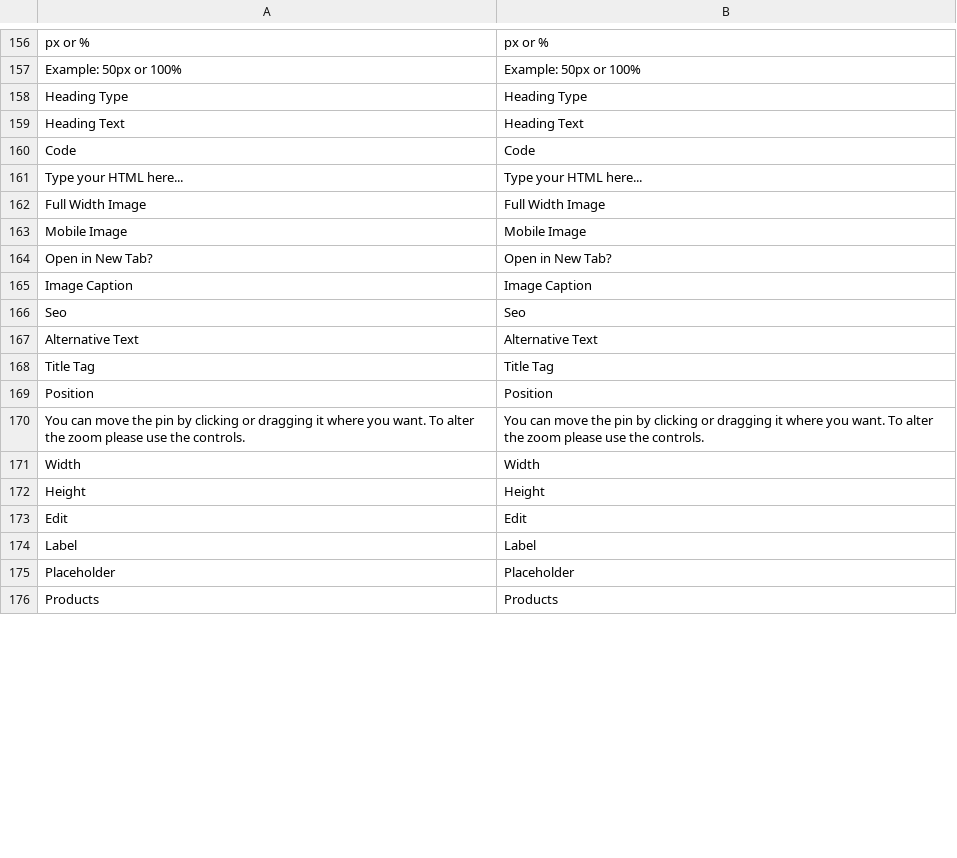
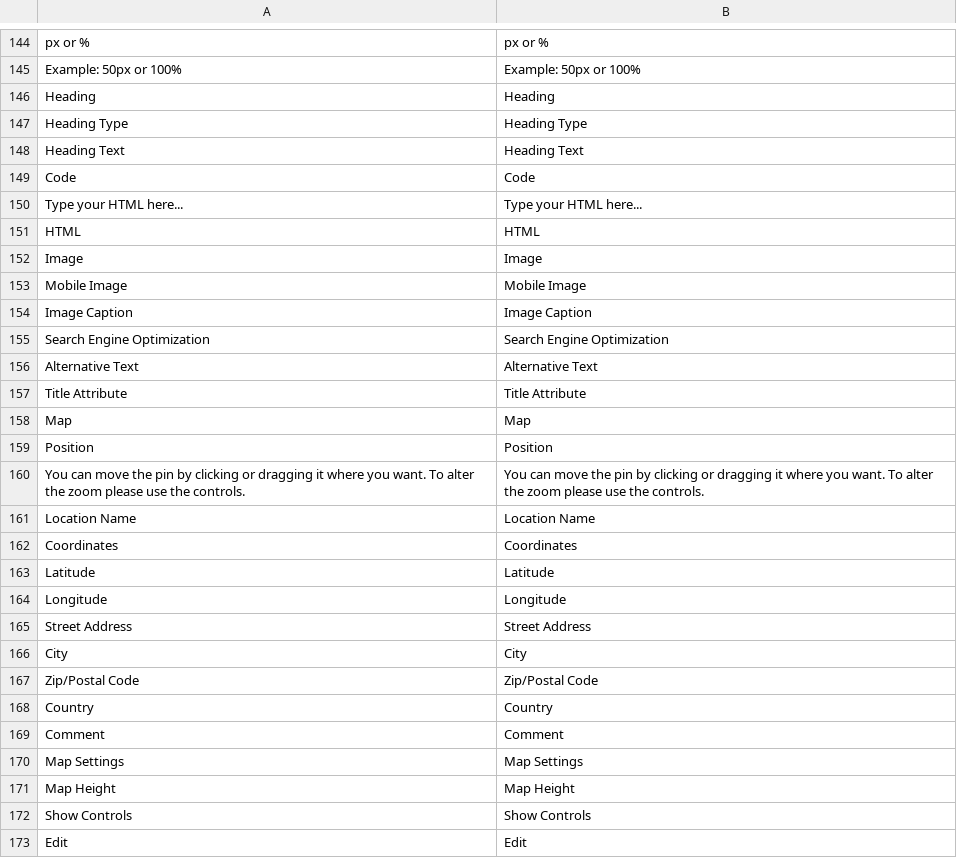
Before and after one commit to magento/magento2-page-builder, a CSV file: app/code/Magento/PageBuilder/i18n/en_US.csv, drawn as a sheet; only a part is shown, gaps mark what is left out; the shorter side is filled out with more unchanged rows; removed rows and columns are numbered as before the commit, all else as after; the diff covers the shown part only; the diff names each change by its address in the sheet, - before the commit and + after, or states it on an @@ line.

```diff
--- a/app/code/Magento/PageBuilder/i18n/en_US.csv
+++ b/app/code/Magento/PageBuilder/i18n/en_US.csv
@@ row 62 moved to row 146: Heading @@
@@ row 162 moved to row 69: Full Width Image @@
@@ row 79 moved to row 151: HTML @@
@@ row 66 moved to row 152: Image @@
-row 164: Open in New Tab? | Open in New Tab?
-row 166: Seo | Seo
+row 155: Search Engine Optimization | Search Engine Optimization
-row 168: Title Tag | Title Tag
+row 157: Title Attribute | Title Attribute
@@ row 73 moved to row 158: Map @@
@@ row 171 moved to row 210: Width @@
@@ row 172 moved to row 211: Height @@
+row 161: Location Name | Location Name
+row 162: Coordinates | Coordinates
+row 163: Latitude | Latitude
+row 164: Longitude | Longitude
+row 165: Street Address | Street Address
+row 166: City | City
+row 167: Zip/Postal Code | Zip/Postal Code
+row 168: Country | Country
+row 169: Comment | Comment
+row 170: Map Settings | Map Settings
+row 171: Map Height | Map Height
+row 172: Show Controls | Show Controls
```
Also changed, not shown: 17 added rows, 12 removed rows and 34 moved rows elsewhere in this file.
